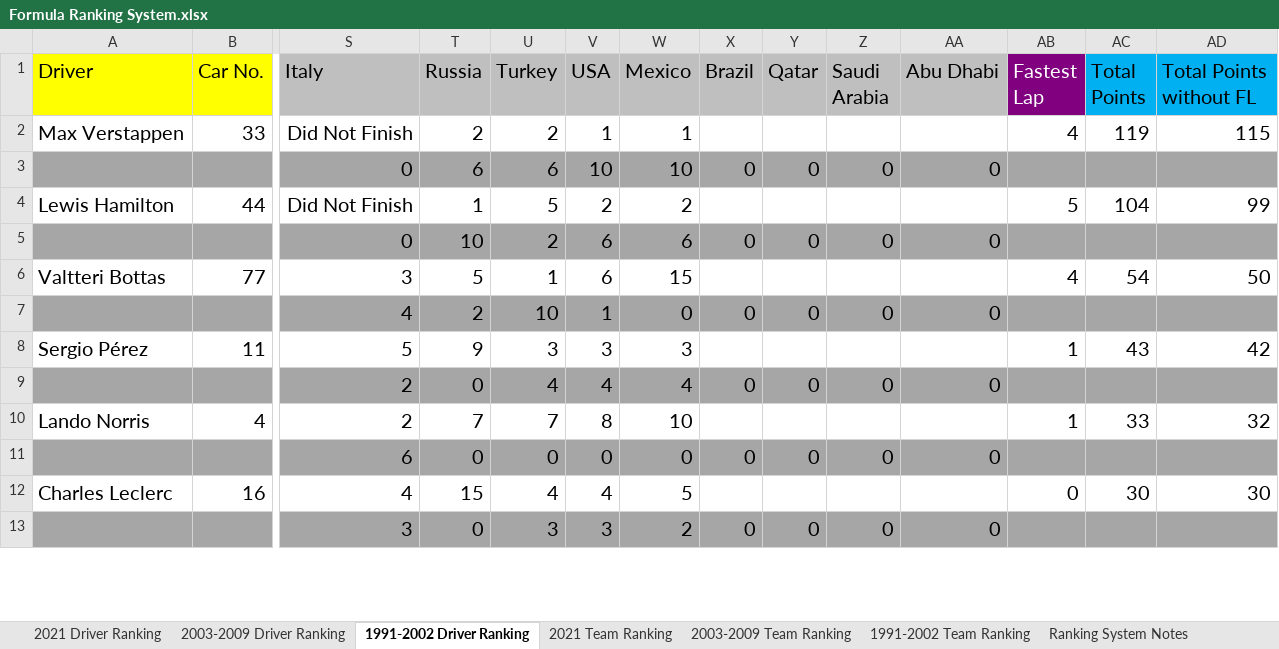
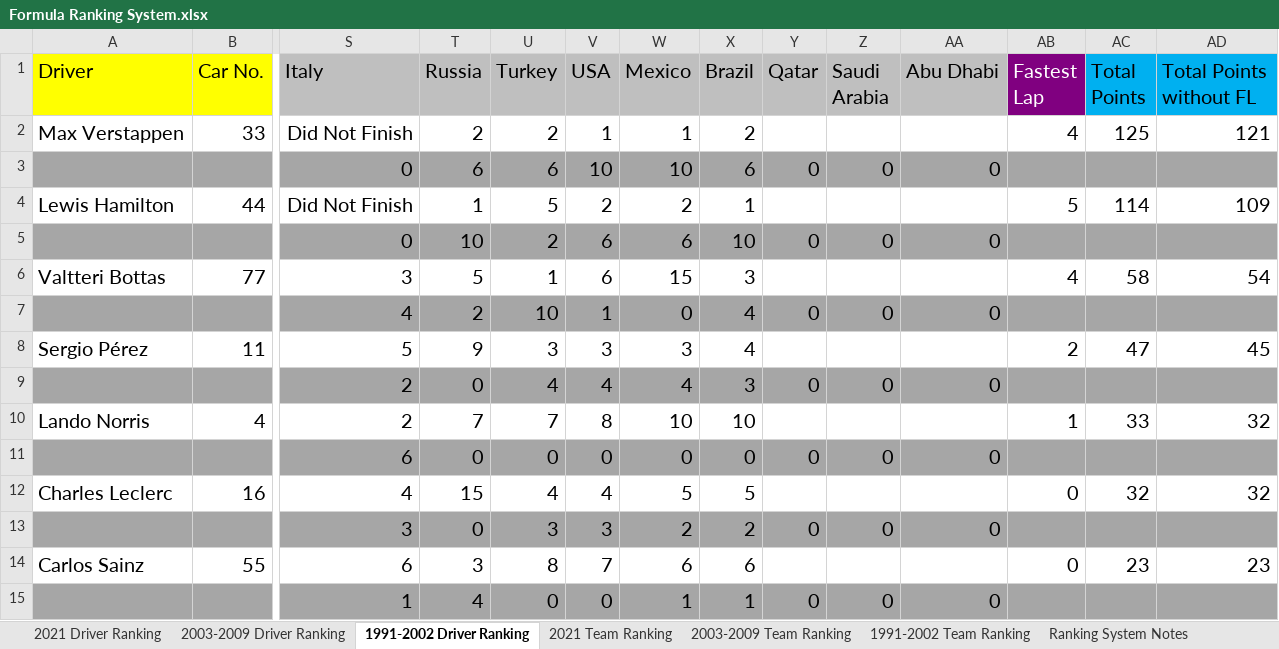
Before and after one commit to LITTLEPINKALLDEAD/DatasOnTelecom, an Excel workbook: 文档/其他文档/Others/Sports/Formula Ranking System.xlsx, sheet 1991-2002 Driver Ranking, drawn as a sheet; only a part is shown, gaps mark what is left out; values as stored, in another font and other column widths than the file's, no borders; rows hold the shown columns only; the diff covers the shown part only; the diff names each change by its address in the sheet, - before the commit and + after, or states it on an @@ line.

```diff
--- a/文档/其他文档/Others/Sports/Formula Ranking System.xlsx (sheet 1991-2002 Driver Ranking)
+++ b/文档/其他文档/Others/Sports/Formula Ranking System.xlsx (sheet 1991-2002 Driver Ranking)
-X2 (Brazil): (empty)
+X2 (Brazil): 2
-AC2 (Total Points): 119
+AC2 (Total Points): 125
-AD2 (Total Points without FL): 115
+AD2 (Total Points without FL): 121
-X3 (Brazil): 0
+X3 (Brazil): 6
-X4 (Brazil): (empty)
+X4 (Brazil): 1
-AC4 (Total Points): 104
+AC4 (Total Points): 114
-AD4 (Total Points without FL): 99
+AD4 (Total Points without FL): 109
-X5 (Brazil): 0
+X5 (Brazil): 10
-X6 (Brazil): (empty)
+X6 (Brazil): 3
-AC6 (Total Points): 54
+AC6 (Total Points): 58
-AD6 (Total Points without FL): 50
+AD6 (Total Points without FL): 54
-X7 (Brazil): 0
+X7 (Brazil): 4
-X8 (Brazil): (empty)
+X8 (Brazil): 4
-AB8 (Fastest Lap): 1
+AB8 (Fastest Lap): 2
-AC8 (Total Points): 43
+AC8 (Total Points): 47
-AD8 (Total Points without FL): 42
+AD8 (Total Points without FL): 45
-X9 (Brazil): 0
+X9 (Brazil): 3
-X10 (Brazil): (empty)
+X10 (Brazil): 10
-X12 (Brazil): (empty)
+X12 (Brazil): 5
-AC12 (Total Points): 30
+AC12 (Total Points): 32
-AD12 (Total Points without FL): 30
+AD12 (Total Points without FL): 32
-X13 (Brazil): 0
+X13 (Brazil): 2
+row 14: Carlos Sainz | 55 | 6 | 3 | 8 | 7 | 6 | 6 |  |  |  | 0 | 23 | 23
+row 15:  |  | 1 | 4 | 0 | 0 | 1 | 1 | 0 | 0 | 0
```
Also changed, not shown: 2 removed rows, 13 edited cells and cell formats elsewhere in this sheet, sheet 2003-2009 Driver Ranking, sheet 2021 Driver Ranking, sheet 1991-2002 Team Ranking, sheet 2021 Team Ranking, sheet 2003-2009 Team Ranking, formulas that keep their value.
